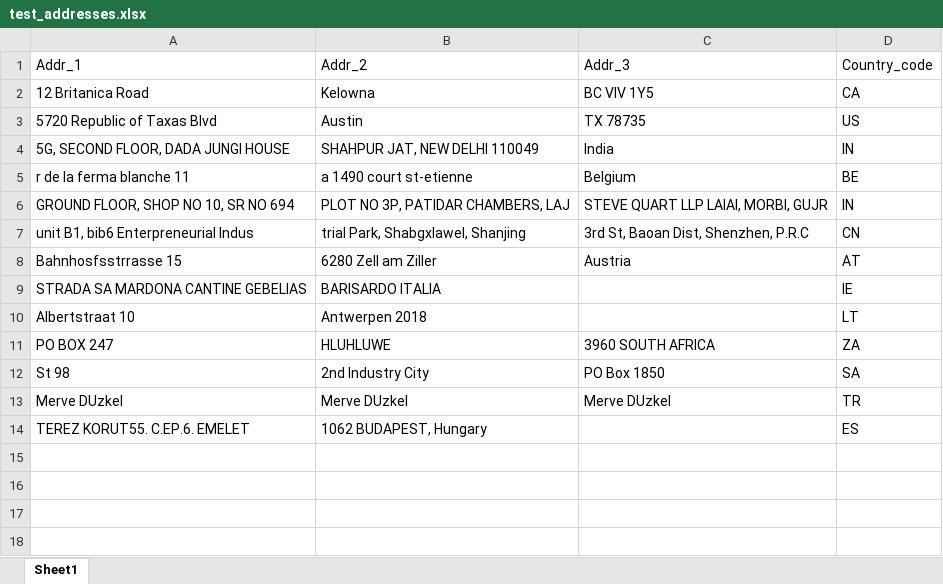
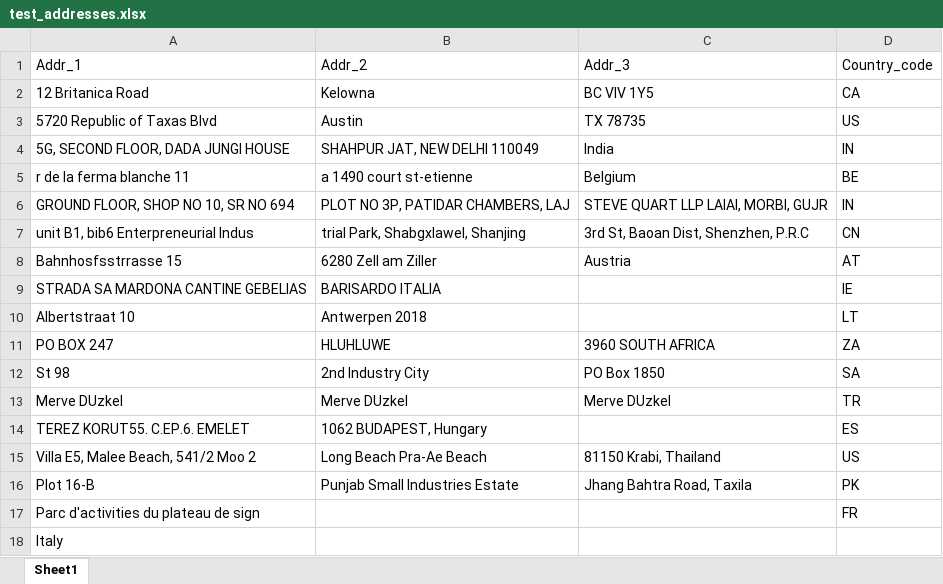
Before and after one commit to rahulgupta2018/structured_address_ai_poc, an Excel workbook: data/input/test_addresses.xlsx, sheet Sheet1, drawn as a sheet; values as stored, in another font and other column widths than the file's, no borders; the diff names each change by its address in the sheet, - before the commit and + after, or states it on an @@ line.

```diff
--- a/data/input/test_addresses.xlsx (sheet Sheet1)
+++ b/data/input/test_addresses.xlsx (sheet Sheet1)
+row 15: Villa E5, Malee Beach, 541/2 Moo 2 | Long Beach Pra-Ae Beach | 81150 Krabi, Thailand | US
+row 16: Plot 16-B | Punjab Small Industries Estate | Jhang Bahtra Road, Taxila | PK
+row 17: Parc d'activities du plateau de sign |  |  | FR
+row 18: Italy
```
Also changed, not shown: 31 other files.
